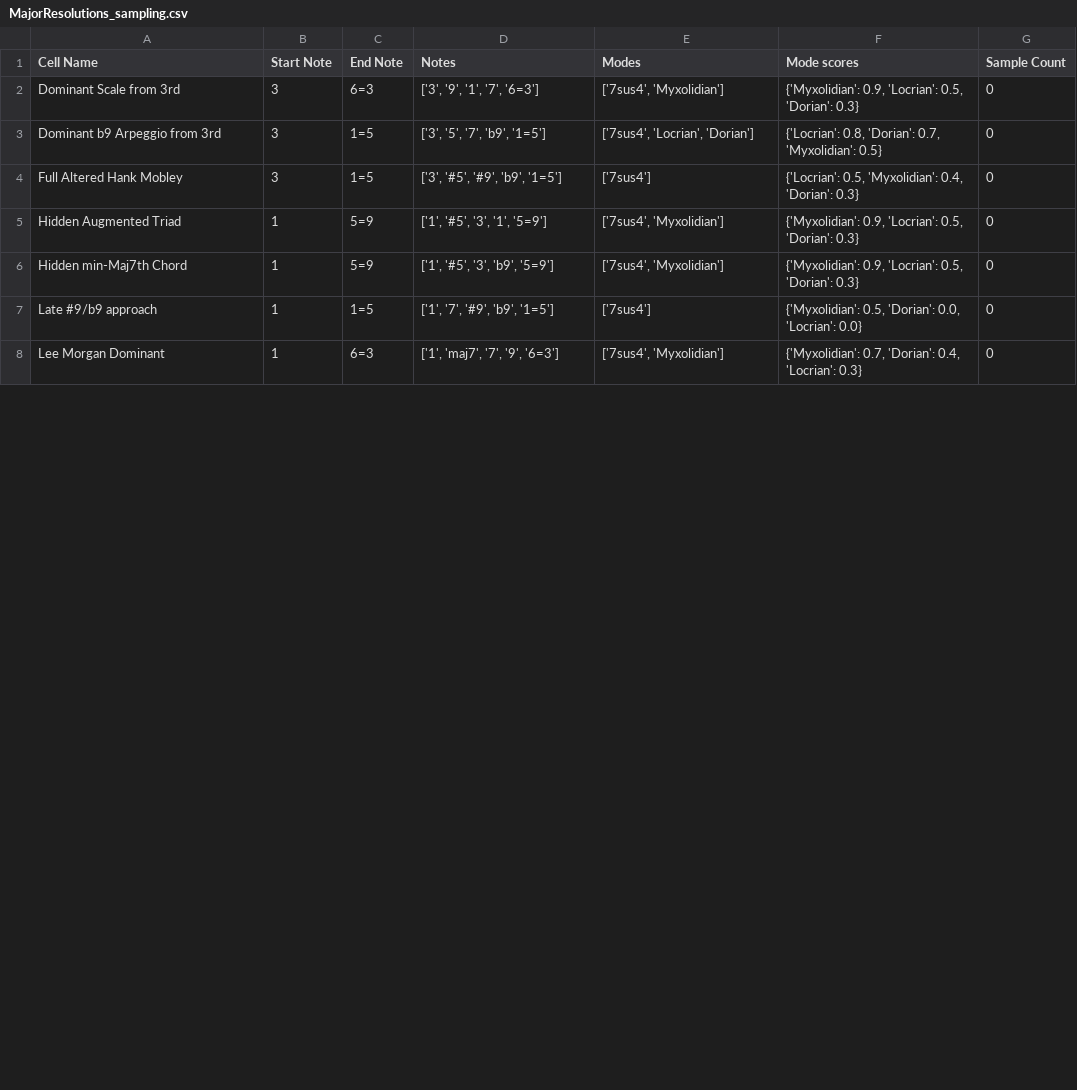
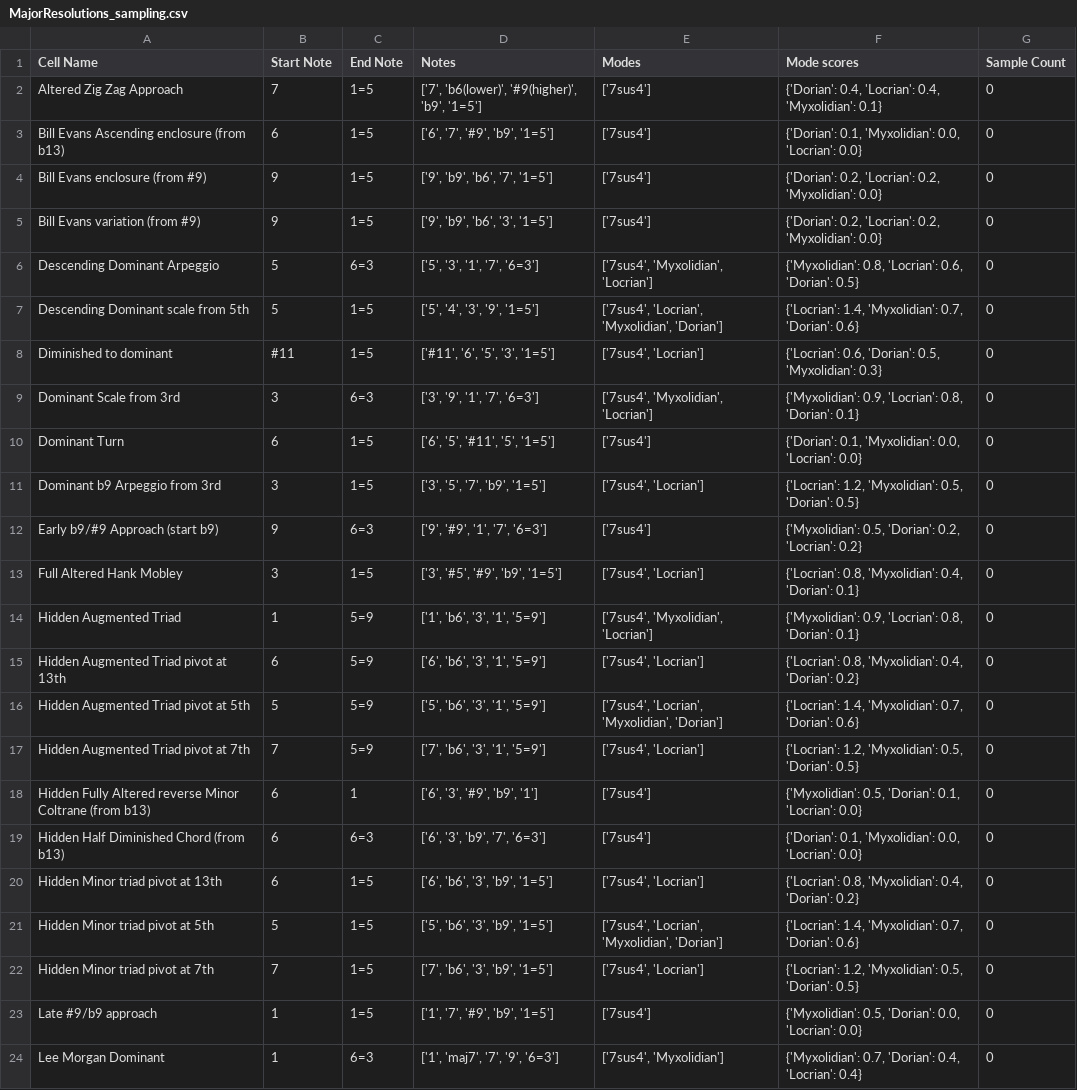
Before and after one commit to AntoD07/bebop_practicing, a CSV file: MajorResolutions_sampling.csv, drawn as a sheet; only a part is shown; the diff covers the shown part only.

```diff
--- a/MajorResolutions_sampling.csv
+++ b/MajorResolutions_sampling.csv
@@ -1,8 +1,24 @@
 Cell Name,Start Note,End Note,Notes,Modes,Mode scores,Sample Count
-Dominant Scale from 3rd,3,6=3,"['3', '9', '1', '7', '6=3']","['7sus4', 'Myxolidian']","{'Myxolidian': 0.9, 'Locrian': 0.5, 'Dorian': 0.3}",0
-Dominant b9 Arpeggio from 3rd,3,1=5,"['3', '5', '7', 'b9', '1=5']","['7sus4', 'Locrian', 'Dorian']","{'Locrian': 0.8, 'Dorian': 0.7, 'Myxolidian': 0.5}",0
-Full Altered Hank Mobley,3,1=5,"['3', '#5', '#9', 'b9', '1=5']",['7sus4'],"{'Locrian': 0.5, 'Myxolidian': 0.4, 'Dorian': 0.3}",0
-Hidden Augmented Triad,1,5=9,"['1', '#5', '3', '1', '5=9']","['7sus4', 'Myxolidian']","{'Myxolidian': 0.9, 'Locrian': 0.5, 'Dorian': 0.3}",0
-Hidden min-Maj7th Chord,1,5=9,"['1', '#5', '3', 'b9', '5=9']","['7sus4', 'Myxolidian']","{'Myxolidian': 0.9, 'Locrian': 0.5, 'Dorian': 0.3}",0
+Altered Zig Zag Approach,7,1=5,"['7', 'b6(lower)', '#9(higher)', 'b9', '1=5']",['7sus4'],"{'Dorian': 0.4, 'Locrian': 0.4, 'Myxolidian': 0.1}",0
+Bill Evans Ascending enclosure (from b13),6,1=5,"['6', '7', '#9', 'b9', '1=5']",['7sus4'],"{'Dorian': 0.1, 'Myxolidian': 0.0, 'Locrian': 0.0}",0
+Bill Evans enclosure (from #9),9,1=5,"['9', 'b9', 'b6', '7', '1=5']",['7sus4'],"{'Dorian': 0.2, 'Locrian': 0.2, 'Myxolidian': 0.0}",0
+Bill Evans variation (from #9),9,1=5,"['9', 'b9', 'b6', '3', '1=5']",['7sus4'],"{'Dorian': 0.2, 'Locrian': 0.2, 'Myxolidian': 0.0}",0
+Descending Dominant Arpeggio,5,6=3,"['5', '3', '1', '7', '6=3']","['7sus4', 'Myxolidian', 'Locrian']","{'Myxolidian': 0.8, 'Locrian': 0.6, 'Dorian': 0.5}",0
+Descending Dominant scale from 5th,5,1=5,"['5', '4', '3', '9', '1=5']","['7sus4', 'Locrian', 'Myxolidian', 'Dorian']","{'Locrian': 1.4, 'Myxolidian': 0.7, 'Dorian': 0.6}",0
+Diminished to dominant,#11,1=5,"['#11', '6', '5', '3', '1=5']","['7sus4', 'Locrian']","{'Locrian': 0.6, 'Dorian': 0.5, 'Myxolidian': 0.3}",0
+Dominant Scale from 3rd,3,6=3,"['3', '9', '1', '7', '6=3']","['7sus4', 'Myxolidian', 'Locrian']","{'Myxolidian': 0.9, 'Locrian': 0.8, 'Dorian': 0.1}",0
+Dominant Turn,6,1=5,"['6', '5', '#11', '5', '1=5']",['7sus4'],"{'Dorian': 0.1, 'Myxolidian': 0.0, 'Locrian': 0.0}",0
+Dominant b9 Arpeggio from 3rd,3,1=5,"['3', '5', '7', 'b9', '1=5']","['7sus4', 'Locrian']","{'Locrian': 1.2, 'Myxolidian': 0.5, 'Dorian': 0.5}",0
+Early b9/#9 Approach (start b9),9,6=3,"['9', '#9', '1', '7', '6=3']",['7sus4'],"{'Myxolidian': 0.5, 'Dorian': 0.2, 'Locrian': 0.2}",0
+Full Altered Hank Mobley,3,1=5,"['3', '#5', '#9', 'b9', '1=5']","['7sus4', 'Locrian']","{'Locrian': 0.8, 'Myxolidian': 0.4, 'Dorian': 0.1}",0
+Hidden Augmented Triad,1,5=9,"['1', 'b6', '3', '1', '5=9']","['7sus4', 'Myxolidian', 'Locrian']","{'Myxolidian': 0.9, 'Locrian': 0.8, 'Dorian': 0.1}",0
+Hidden Augmented Triad pivot at 13th,6,5=9,"['6', 'b6', '3', '1', '5=9']","['7sus4', 'Locrian']","{'Locrian': 0.8, 'Myxolidian': 0.4, 'Dorian': 0.2}",0
+Hidden Augmented Triad pivot at 5th,5,5=9,"['5', 'b6', '3', '1', '5=9']","['7sus4', 'Locrian', 'Myxolidian', 'Dorian']","{'Locrian': 1.4, 'Myxolidian': 0.7, 'Dorian': 0.6}",0
+Hidden Augmented Triad pivot at 7th,7,5=9,"['7', 'b6', '3', '1', '5=9']","['7sus4', 'Locrian']","{'Locrian': 1.2, 'Myxolidian': 0.5, 'Dorian': 0.5}",0
+Hidden Fully Altered reverse Minor Coltrane (from b13),6,1,"['6', '3', '#9', 'b9', '1']",['7sus4'],"{'Myxolidian': 0.5, 'Dorian': 0.1, 'Locrian': 0.0}",0
+Hidden Half Diminished Chord (from b13),6,6=3,"['6', '3', 'b9', '7', '6=3']",['7sus4'],"{'Dorian': 0.1, 'Myxolidian': 0.0, 'Locrian': 0.0}",0
+Hidden Minor triad pivot at 13th,6,1=5,"['6', 'b6', '3', 'b9', '1=5']","['7sus4', 'Locrian']","{'Locrian': 0.8, 'Myxolidian': 0.4, 'Dorian': 0.2}",0
+Hidden Minor triad pivot at 5th,5,1=5,"['5', 'b6', '3', 'b9', '1=5']","['7sus4', 'Locrian', 'Myxolidian', 'Dorian']","{'Locrian': 1.4, 'Myxolidian': 0.7, 'Dorian': 0.6}",0
+Hidden Minor triad pivot at 7th,7,1=5,"['7', 'b6', '3', 'b9', '1=5']","['7sus4', 'Locrian']","{'Locrian': 1.2, 'Myxolidian': 0.5, 'Dorian': 0.5}",0
 Late #9/b9 approach,1,1=5,"['1', '7', '#9', 'b9', '1=5']",['7sus4'],"{'Myxolidian': 0.5, 'Dorian': 0.0, 'Locrian': 0.0}",0
-Lee Morgan Dominant,1,6=3,"['1', 'maj7', '7', '9', '6=3']","['7sus4', 'Myxolidian']","{'Myxolidian': 0.7, 'Dorian': 0.4, 'Locrian': 0.3}",0
+Lee Morgan Dominant,1,6=3,"['1', 'maj7', '7', '9', '6=3']","['7sus4', 'Myxolidian']","{'Myxolidian': 0.7, 'Dorian': 0.4, 'Locrian': 0.4}",0
```
Also changed, not shown: 2 added rows and 3 edited cells elsewhere in this file, 7sus4_sampling.csv, melodic_lines.csv, 25 other files.
